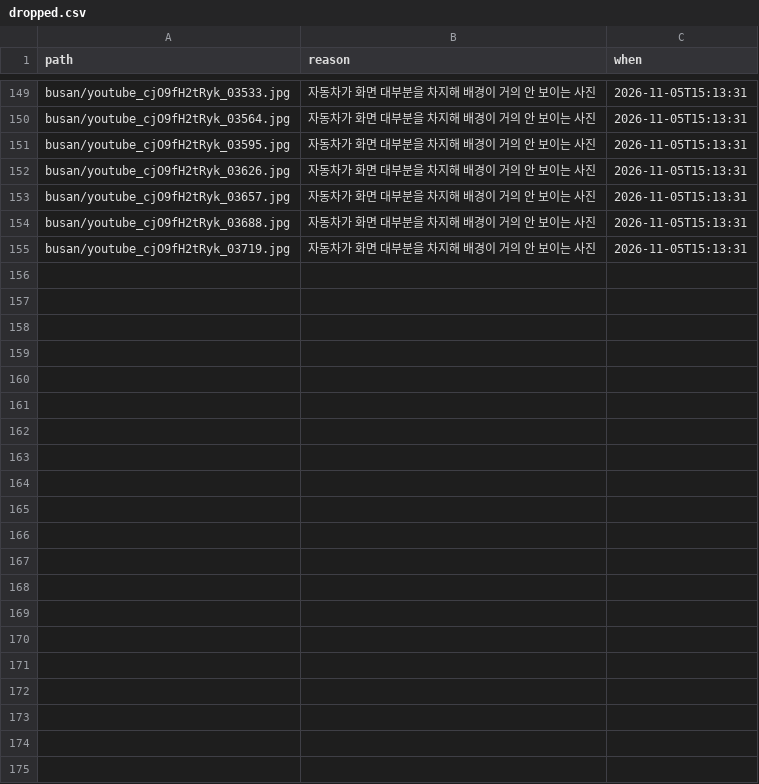
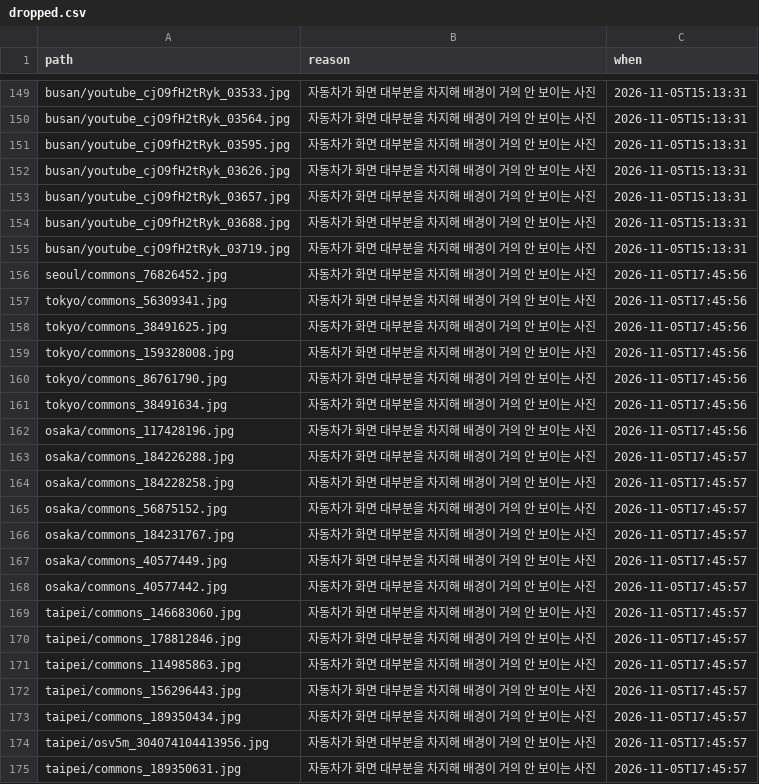
Before and after one commit to yoompabbang/mas1004-assignment2, a CSV file: track_a/dropped.csv, drawn as a sheet; only a part is shown, gaps mark what is left out.

```diff
--- a/track_a/dropped.csv
+++ b/track_a/dropped.csv
@@ -155 +155,21 @@ busan/youtube_cjO9fH2tRyk_03688.jpg,자동차가 화면 대부분을 차지해
 busan/youtube_cjO9fH2tRyk_03719.jpg,자동차가 화면 대부분을 차지해 배경이 거의 안 보이는 사진,2026-11-05T15:13:31
+seoul/commons_76826452.jpg,자동차가 화면 대부분을 차지해 배경이 거의 안 보이는 사진,2026-11-05T17:45:56
+tokyo/commons_56309341.jpg,자동차가 화면 대부분을 차지해 배경이 거의 안 보이는 사진,2026-11-05T17:45:56
+tokyo/commons_38491625.jpg,자동차가 화면 대부분을 차지해 배경이 거의 안 보이는 사진,2026-11-05T17:45:56
+tokyo/commons_159328008.jpg,자동차가 화면 대부분을 차지해 배경이 거의 안 보이는 사진,2026-11-05T17:45:56
+tokyo/commons_86761790.jpg,자동차가 화면 대부분을 차지해 배경이 거의 안 보이는 사진,2026-11-05T17:45:56
+tokyo/commons_38491634.jpg,자동차가 화면 대부분을 차지해 배경이 거의 안 보이는 사진,2026-11-05T17:45:56
+osaka/commons_117428196.jpg,자동차가 화면 대부분을 차지해 배경이 거의 안 보이는 사진,2026-11-05T17:45:56
+osaka/commons_184226288.jpg,자동차가 화면 대부분을 차지해 배경이 거의 안 보이는 사진,2026-11-05T17:45:57
+osaka/commons_184228258.jpg,자동차가 화면 대부분을 차지해 배경이 거의 안 보이는 사진,2026-11-05T17:45:57
+osaka/commons_56875152.jpg,자동차가 화면 대부분을 차지해 배경이 거의 안 보이는 사진,2026-11-05T17:45:57
+osaka/commons_184231767.jpg,자동차가 화면 대부분을 차지해 배경이 거의 안 보이는 사진,2026-11-05T17:45:57
+osaka/commons_40577449.jpg,자동차가 화면 대부분을 차지해 배경이 거의 안 보이는 사진,2026-11-05T17:45:57
+osaka/commons_40577442.jpg,자동차가 화면 대부분을 차지해 배경이 거의 안 보이는 사진,2026-11-05T17:45:57
+taipei/commons_146683060.jpg,자동차가 화면 대부분을 차지해 배경이 거의 안 보이는 사진,2026-11-05T17:45:57
+taipei/commons_178812846.jpg,자동차가 화면 대부분을 차지해 배경이 거의 안 보이는 사진,2026-11-05T17:45:57
+taipei/commons_114985863.jpg,자동차가 화면 대부분을 차지해 배경이 거의 안 보이는 사진,2026-11-05T17:45:57
+taipei/commons_156296443.jpg,자동차가 화면 대부분을 차지해 배경이 거의 안 보이는 사진,2026-11-05T17:45:57
+taipei/commons_189350434.jpg,자동차가 화면 대부분을 차지해 배경이 거의 안 보이는 사진,2026-11-05T17:45:57
+taipei/osv5m_304074104413956.jpg,자동차가 화면 대부분을 차지해 배경이 거의 안 보이는 사진,2026-11-05T17:45:57
+taipei/commons_189350631.jpg,자동차가 화면 대부분을 차지해 배경이 거의 안 보이는 사진,2026-11-05T17:45:57
```
Also changed, not shown: 2 other files.
